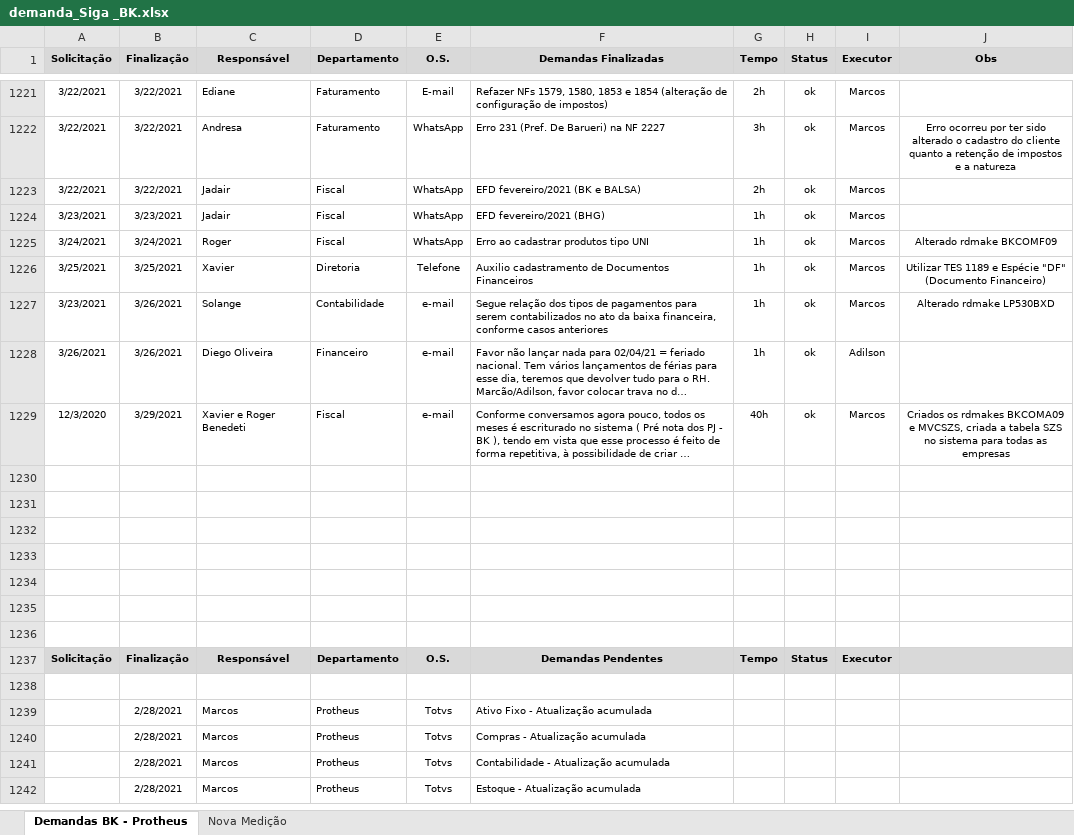
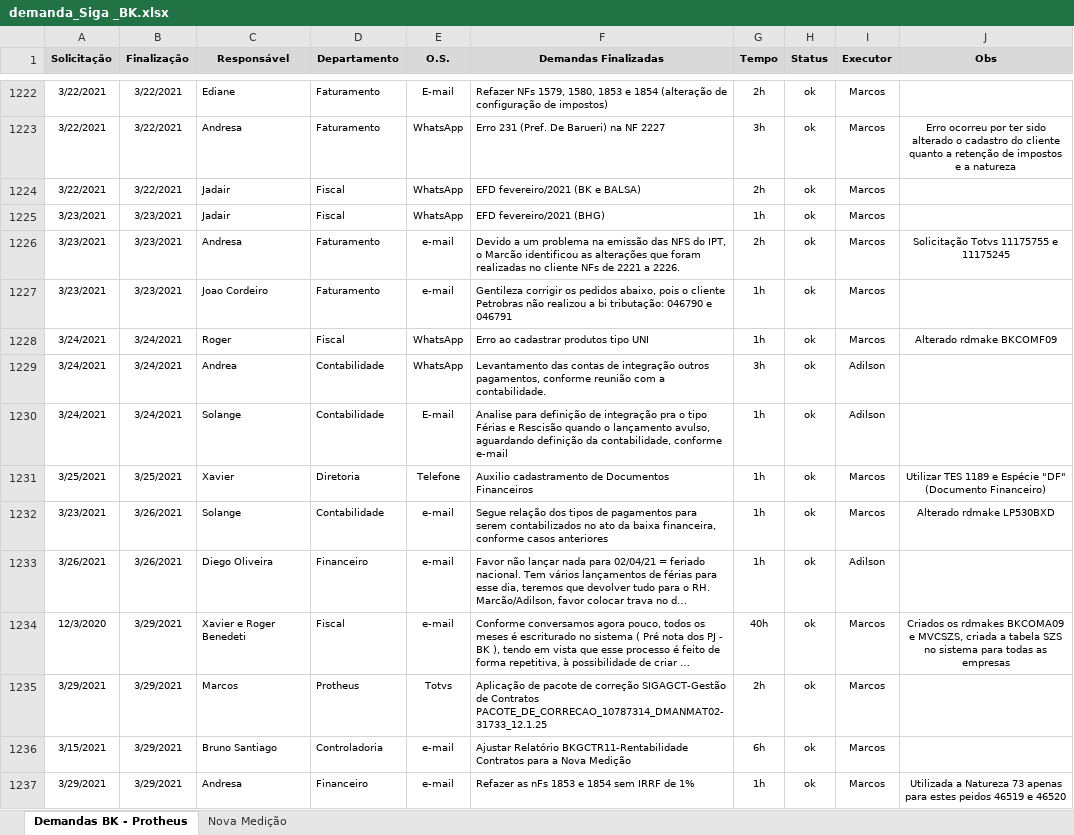
Before and after one commit to marcos-abrahao/bk, an Excel workbook: demanda_Siga _BK.xlsx, sheet Demandas BK - Protheus, drawn as a sheet; only a part is shown, gaps mark what is left out; the shorter side is filled out with more unchanged rows; long unchanged cells end in …; values as stored, in another font and other column widths than the file's, no borders; addresses are those after the commit; the diff covers the shown part only; the diff names each change by its address in the sheet, - before the commit and + after, or states it on an @@ line.

Commit message:
Alteração nova medição

```diff
--- a/demanda_Siga _BK.xlsx (sheet Demandas BK - Protheus)
+++ b/demanda_Siga _BK.xlsx (sheet Demandas BK - Protheus)
+row 1226: 3/23/2021 | 3/23/2021 | Andresa | Faturamento | e-mail | Devido a um problema na emissão das NFS do IPT, o Marcão identificou as alterações que foram realizadas no cliente NFs de 2221 a 2226. | 2h | ok | Marcos | Solicitação Totvs 11175755 e 11175245
+row 1227: 3/23/2021 | 3/23/2021 | Joao Cordeiro | Faturamento | e-mail | Gentileza corrigir os pedidos abaixo, pois o cliente Petrobras não realizou a bi tributação: 046790 e 046791 | 1h | ok | Marcos
+row 1229: 3/24/2021 | 3/24/2021 | Andrea | Contabilidade | WhatsApp | Levantamento das contas de integração outros pagamentos, conforme reunião com a contabilidade. | 3h | ok | Adilson
+row 1230: 3/24/2021 | 3/24/2021 | Solange | Contabilidade | E-mail | Analise para definição de integração pra o tipo Férias e Rescisão quando o lançamento avulso, aguardando definição da contabilidade, conforme e-mail | 1h | ok | Adilson
-row 1235: (empty)
+row 1235: 3/29/2021 | 3/29/2021 | Marcos | Protheus | Totvs | Aplicação de pacote de correção SIGAGCT-Gestão de Contratos PACOTE_DE_CORRECAO_10787314_DMANMAT02-31733_12.1.25 | 2h | ok | Marcos
-row 1236: (empty)
+row 1236: 3/15/2021 | 3/29/2021 | Bruno Santiago | Controladoria | e-mail | Ajustar Relatório BKGCTR11-Rentabilidade Contratos para a Nova Medição | 6h | ok | Marcos
+row 1237: 3/29/2021 | 3/29/2021 | Andresa | Financeiro | e-mail | Refazer as nFs 1853 e 1854 sem IRRF de 1% | 1h | ok | Marcos | Utilizada a Natureza 73 apenas para estes peidos 46519 e 46520
```
Also changed, not shown: 14 added rows and 2 edited cells elsewhere in this sheet, sheet Nova Medição, 6 other files.
